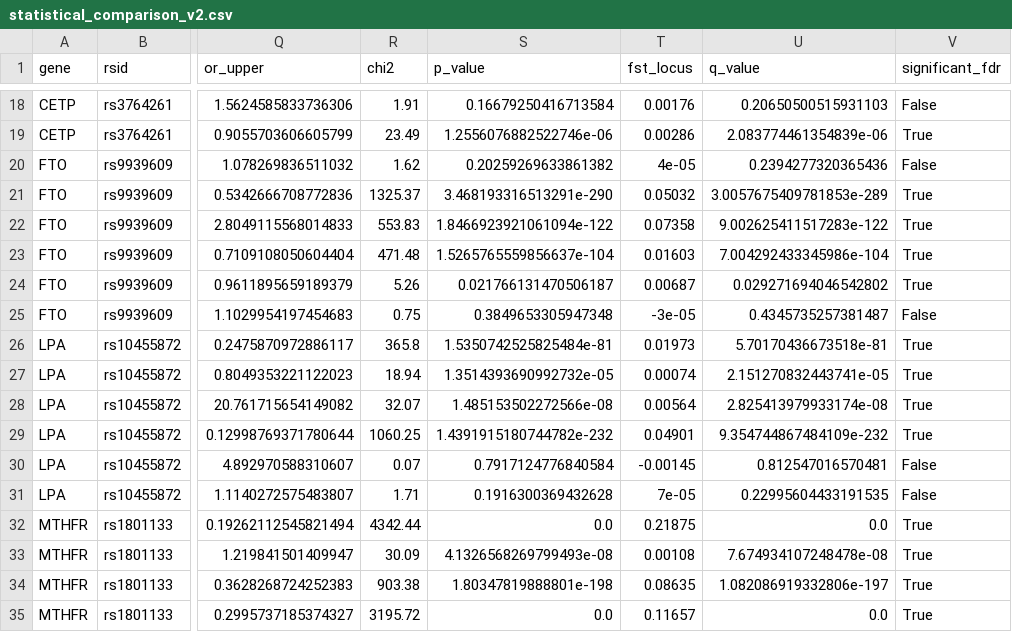
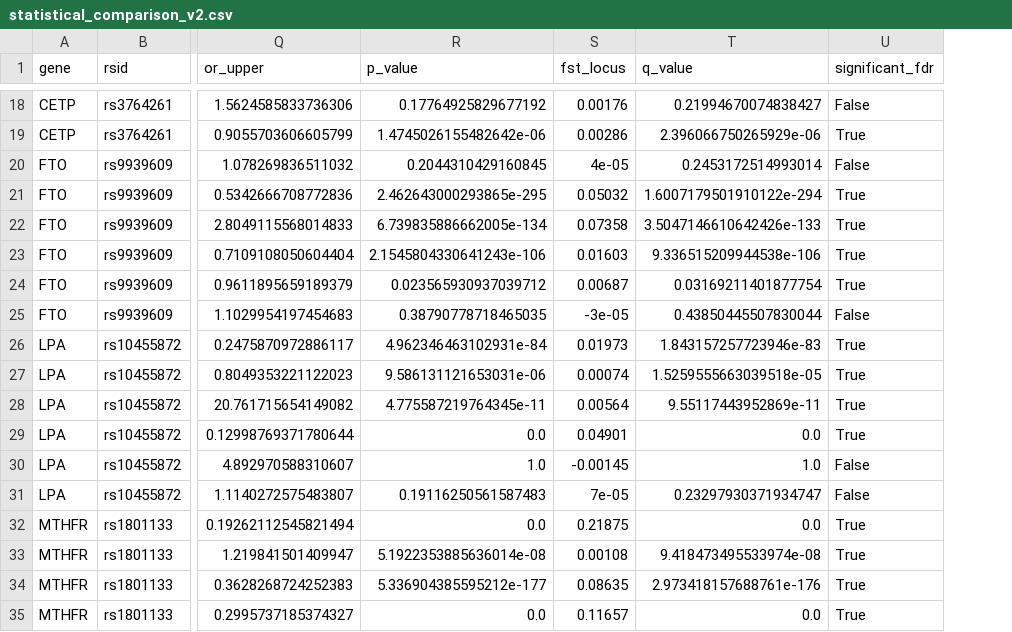
Before and after one commit to mhdsuhaanahmed/GenomeIndia-allele-frequency, a CSV file: outputs/stats/statistical_comparison_v2.csv, drawn as a sheet; only a part is shown, gaps mark what is left out; removed rows and columns are numbered as before the commit, all else as after; the diff covers the shown part only; the diff names each change by its address in the sheet, - before the commit and + after, or states it on an @@ line.

```diff
--- a/outputs/stats/statistical_comparison_v2.csv
+++ b/outputs/stats/statistical_comparison_v2.csv
-column R (chi2), rows 18-35: 1.91 | 23.49 | 1.62 | 1325.37 | 553.83 | 471.48 | 5.26 | 0.75 | 365.8 | 18.94 | 32.07 | 1060.25 | 0.07 | 1.71 | 4342.44 | 30.09 | 903.38 | 3195.72
-R18 (p_value): 0.16679250416713584
+R18 (p_value): 0.17764925829677192
-T18 (q_value): 0.20650500515931103
+T18 (q_value): 0.21994670074838427
-R19 (p_value): 1.2556076882522746e-06
+R19 (p_value): 1.4745026155482642e-06
-T19 (q_value): 2.083774461354839e-06
+T19 (q_value): 2.396066750265929e-06
-R20 (p_value): 0.20259269633861382
+R20 (p_value): 0.2044310429160845
-T20 (q_value): 0.2394277320365436
+T20 (q_value): 0.2453172514993014
-R21 (p_value): 3.468193316513291e-290
+R21 (p_value): 2.462643000293865e-295
-T21 (q_value): 3.0057675409781853e-289
+T21 (q_value): 1.6007179501910122e-294
-R22 (p_value): 1.8466923921061094e-122
+R22 (p_value): 6.739835886662005e-134
-T22 (q_value): 9.002625411517283e-122
+T22 (q_value): 3.5047146610642426e-133
-R23 (p_value): 1.5265765559856637e-104
+R23 (p_value): 2.1545804330641243e-106
-T23 (q_value): 7.004292433345986e-104
+T23 (q_value): 9.336515209944538e-106
-R24 (p_value): 0.021766131470506187
+R24 (p_value): 0.023565930937039712
-T24 (q_value): 0.029271694046542802
+T24 (q_value): 0.03169211401877754
-R25 (p_value): 0.3849653305947348
+R25 (p_value): 0.38790778718465035
-T25 (q_value): 0.4345735257381487
+T25 (q_value): 0.43850445507830044
-R26 (p_value): 1.5350742525825484e-81
+R26 (p_value): 4.962346463102931e-84
-T26 (q_value): 5.70170436673518e-81
+T26 (q_value): 1.843157257723946e-83
-R27 (p_value): 1.3514393690992732e-05
+R27 (p_value): 9.586131121653031e-06
-T27 (q_value): 2.151270832443741e-05
+T27 (q_value): 1.5259555663039518e-05
-R28 (p_value): 1.485153502272566e-08
+R28 (p_value): 4.775587219764345e-11
-T28 (q_value): 2.825413979933174e-08
+T28 (q_value): 9.55117443952869e-11
-R29 (p_value): 1.4391915180744782e-232
+R29 (p_value): 0.0
-T29 (q_value): 9.354744867484109e-232
+T29 (q_value): 0.0
-R30 (p_value): 0.7917124776840584
+R30 (p_value): 1.0
-T30 (q_value): 0.812547016570481
+T30 (q_value): 1.0
-R31 (p_value): 0.1916300369432628
+R31 (p_value): 0.19116250561587483
-T31 (q_value): 0.22995604433191535
+T31 (q_value): 0.23297930371934747
-R33 (p_value): 4.1326568269799493e-08
+R33 (p_value): 5.1922353885636014e-08
-T33 (q_value): 7.674934107248478e-08
+T33 (q_value): 9.418473495533974e-08
-R34 (p_value): 1.80347819888801e-198
+R34 (p_value): 5.336904385595212e-177
-T34 (q_value): 1.082086919332806e-197
+T34 (q_value): 2.973418157688761e-176
```
Also changed, not shown: 110 edited cells elsewhere in this file.
